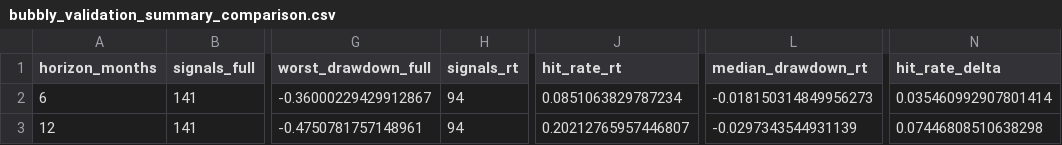
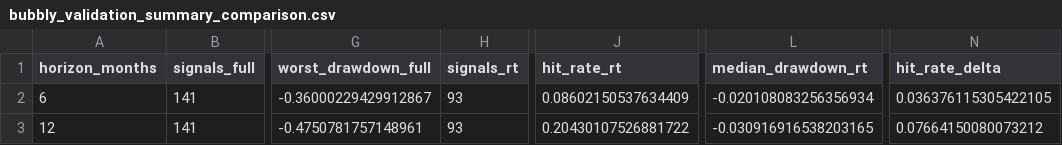
Before and after one commit to Mo0x/bubbly, a CSV file: docs/bubbly_validation_summary_comparison.csv, drawn as a sheet; only a part is shown, gaps mark what is left out; the diff names each change by its address in the sheet, - before the commit and + after, or states it on an @@ line.

```diff
--- a/docs/bubbly_validation_summary_comparison.csv
+++ b/docs/bubbly_validation_summary_comparison.csv
-H2:H3 (signals_rt): 94
+H2:H3 (signals_rt): 93
-J2 (hit_rate_rt): 0.0851063829787234
+J2 (hit_rate_rt): 0.08602150537634409
-L2 (median_drawdown_rt): -0.018150314849956273
+L2 (median_drawdown_rt): -0.020108083256356934
-N2 (hit_rate_delta): 0.035460992907801414
+N2 (hit_rate_delta): 0.036376115305422105
-J3 (hit_rate_rt): 0.20212765957446807
+J3 (hit_rate_rt): 0.20430107526881722
-L3 (median_drawdown_rt): -0.0297343544931139
+L3 (median_drawdown_rt): -0.030916916538203165
-N3 (hit_rate_delta): 0.07446808510638298
+N3 (hit_rate_delta): 0.07664150080073212
```
Also changed, not shown: data/m2_manual.csv, docs/bubbly_history.csv, 8 other files.
